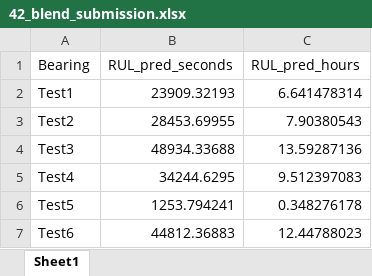
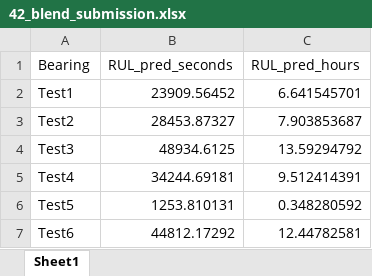
Before and after one commit to do4ai/ajou-bearing, an Excel workbook: 03_김현우_Ensemble/artifacts/results/17_AsymOptimal_TrainBased/42_blend_submission.xlsx, sheet Sheet1, drawn as a sheet; values as stored, in another font and other column widths than the file's, no borders; the diff names each change by its address in the sheet, - before the commit and + after, or states it on an @@ line.

```diff
--- a/03_김현우_Ensemble/artifacts/results/17_AsymOptimal_TrainBased/42_blend_submission.xlsx (sheet Sheet1)
+++ b/03_김현우_Ensemble/artifacts/results/17_AsymOptimal_TrainBased/42_blend_submission.xlsx (sheet Sheet1)
-B2 (RUL_pred_seconds): 23909.32193
+B2 (RUL_pred_seconds): 23909.56452
-C2 (RUL_pred_hours): 6.641478314
+C2 (RUL_pred_hours): 6.641545701
-B3 (RUL_pred_seconds): 28453.69955
+B3 (RUL_pred_seconds): 28453.87327
-C3 (RUL_pred_hours): 7.90380543
+C3 (RUL_pred_hours): 7.903853687
-B4 (RUL_pred_seconds): 48934.33688
+B4 (RUL_pred_seconds): 48934.6125
-C4 (RUL_pred_hours): 13.59287136
+C4 (RUL_pred_hours): 13.59294792
-B5 (RUL_pred_seconds): 34244.6295
+B5 (RUL_pred_seconds): 34244.69181
-C5 (RUL_pred_hours): 9.512397083
+C5 (RUL_pred_hours): 9.512414391
-B6 (RUL_pred_seconds): 1253.794241
+B6 (RUL_pred_seconds): 1253.810131
-C6 (RUL_pred_hours): 0.348276178
+C6 (RUL_pred_hours): 0.348280592
-B7 (RUL_pred_seconds): 44812.36883
+B7 (RUL_pred_seconds): 44812.17292
-C7 (RUL_pred_hours): 12.44788023
+C7 (RUL_pred_hours): 12.44782581
```
Also changed, not shown: 03_김현우_Ensemble/artifacts/results/32_DegradationRate_RUL/32_avgrate_submission.xlsx, 03_김현우_Ensemble/artifacts/submissions/HUFS_validation_avgrate.xlsx, 4 other files.
